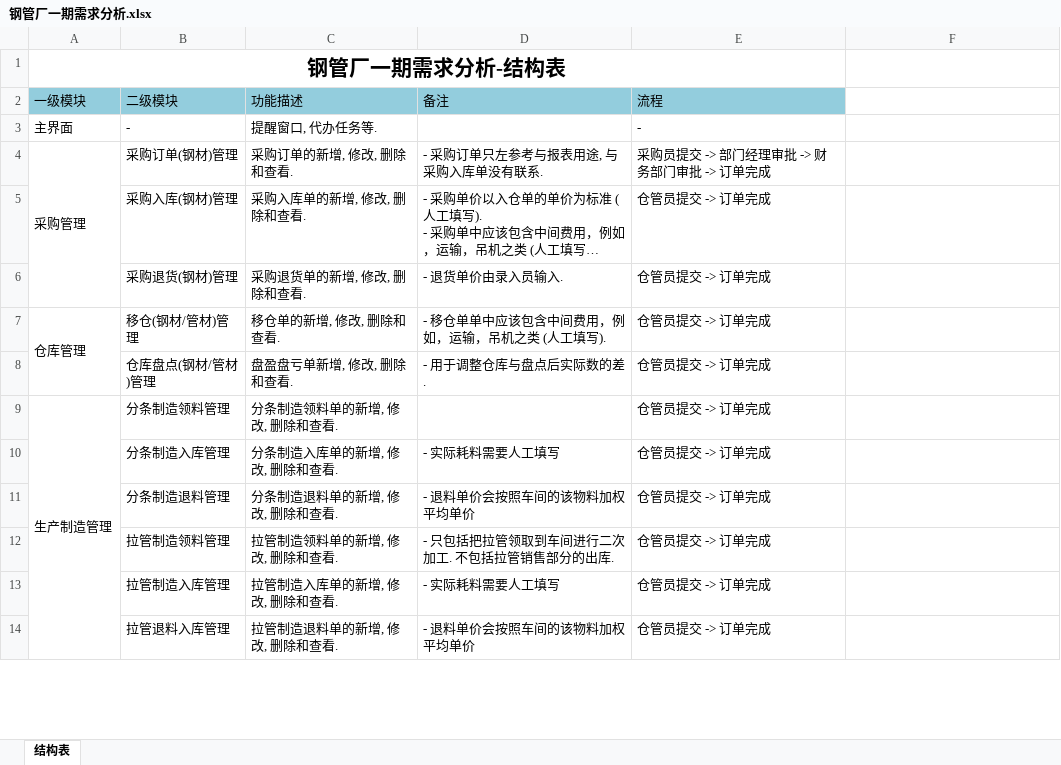
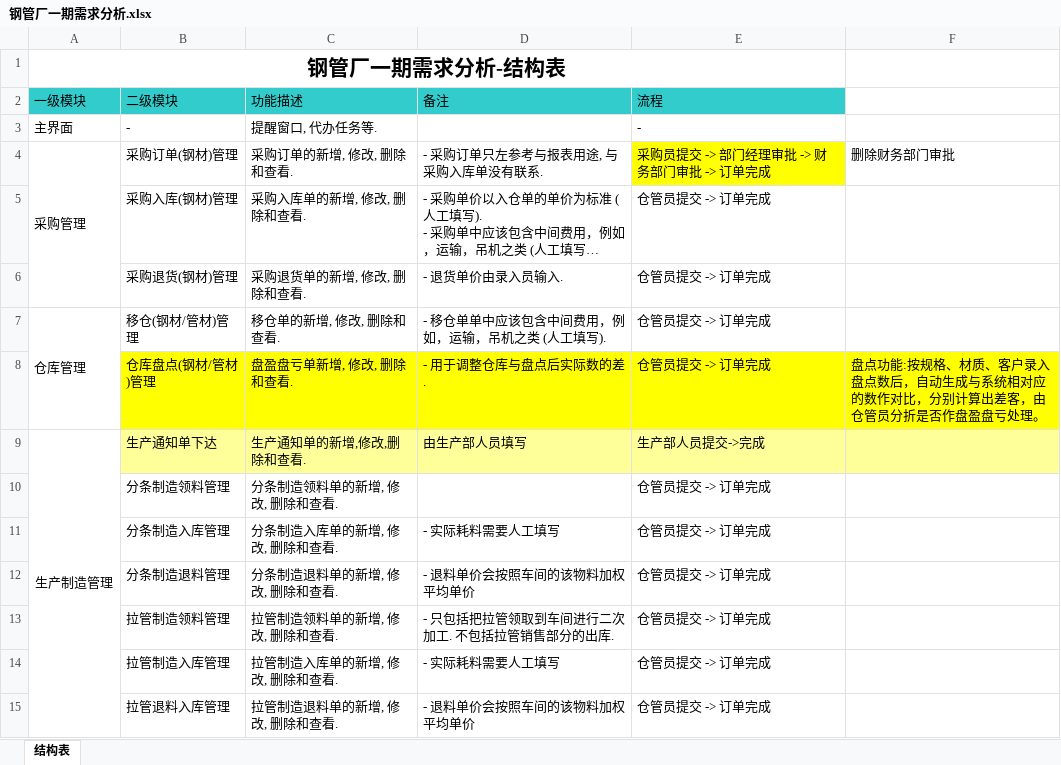
Before and after one commit to ZhangUranus/partner-fq, an Excel workbook: hot-deploy/partner/document/钢管厂一期软件开发需求/钢管厂一期需求分析.xlsx, sheet 结构表, drawn as a sheet; only a part is shown; long unchanged cells end in …; values as stored, in another font and other column widths than the file's, no borders; removed rows and columns are numbered as before the commit, all else as after; the diff covers the shown part only; the diff names each change by its address in the sheet, - before the commit and + after, or states it on an @@ line.

```diff
--- a/hot-deploy/partner/document/钢管厂一期软件开发需求/钢管厂一期需求分析.xlsx (sheet 结构表)
+++ b/hot-deploy/partner/document/钢管厂一期软件开发需求/钢管厂一期需求分析.xlsx (sheet 结构表)
-A2:E2 fill: #93CDDD
+A2:E2 fill: #33CCCC
-E4 fill: none
+E4 fill: #FFFF00
-F4: (empty)
+F4: 删除财务部门审批
-B8:F8 fill: none
+B8:F8 fill: #FFFF00
-F8: (empty)
+F8: 盘点功能:按规格、材质、客户录入盘点数后，自动生成与系统相对应的数作对比，分别计算出差客，由仓管员分折是否作盘盈盘亏处理。
+row 9: 生产制造管理 | 生产通知单下达 | 生产通知单的新增,修改,删除和查看. | 由生产部人员填写 | 生产部人员提交->完成
-A10 (一级模块): 生产制造管理
+A10 (一级模块): (empty)
-A9:A14 merged
```
Also changed, not shown: 22 added rows, 22 edited cells and cell formats elsewhere in this sheet.
